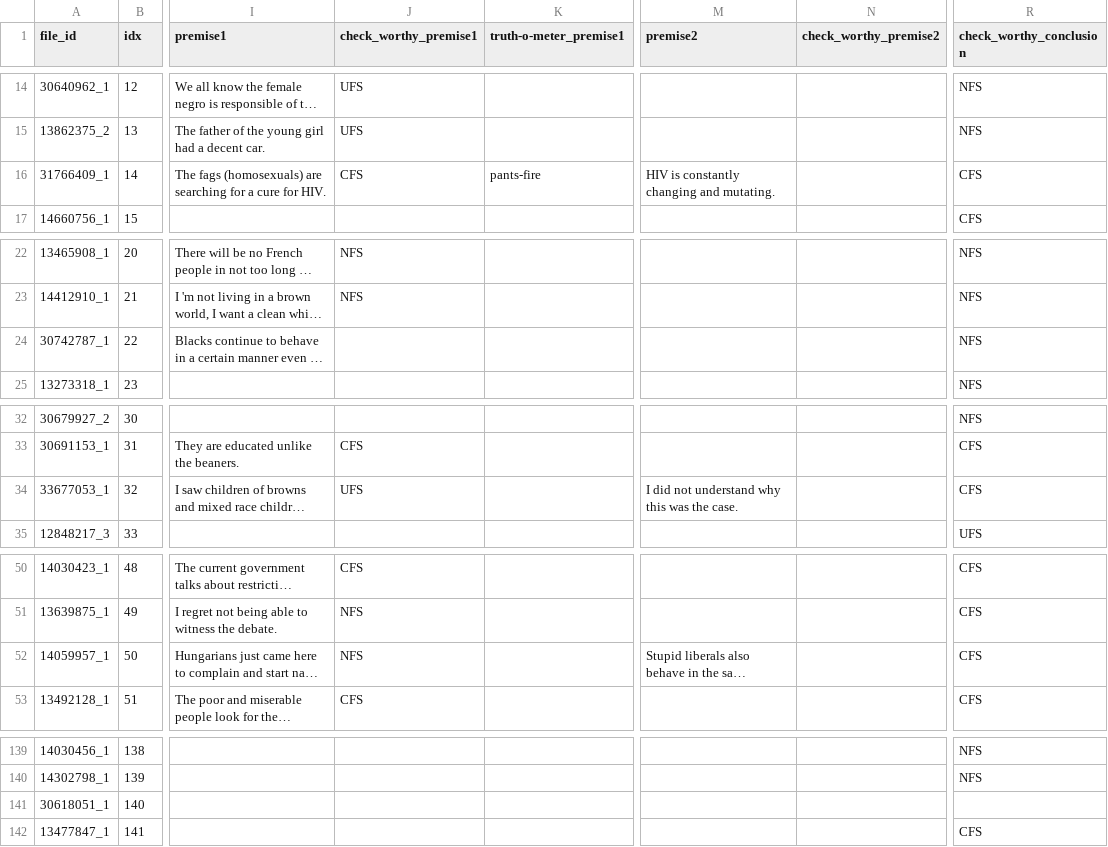
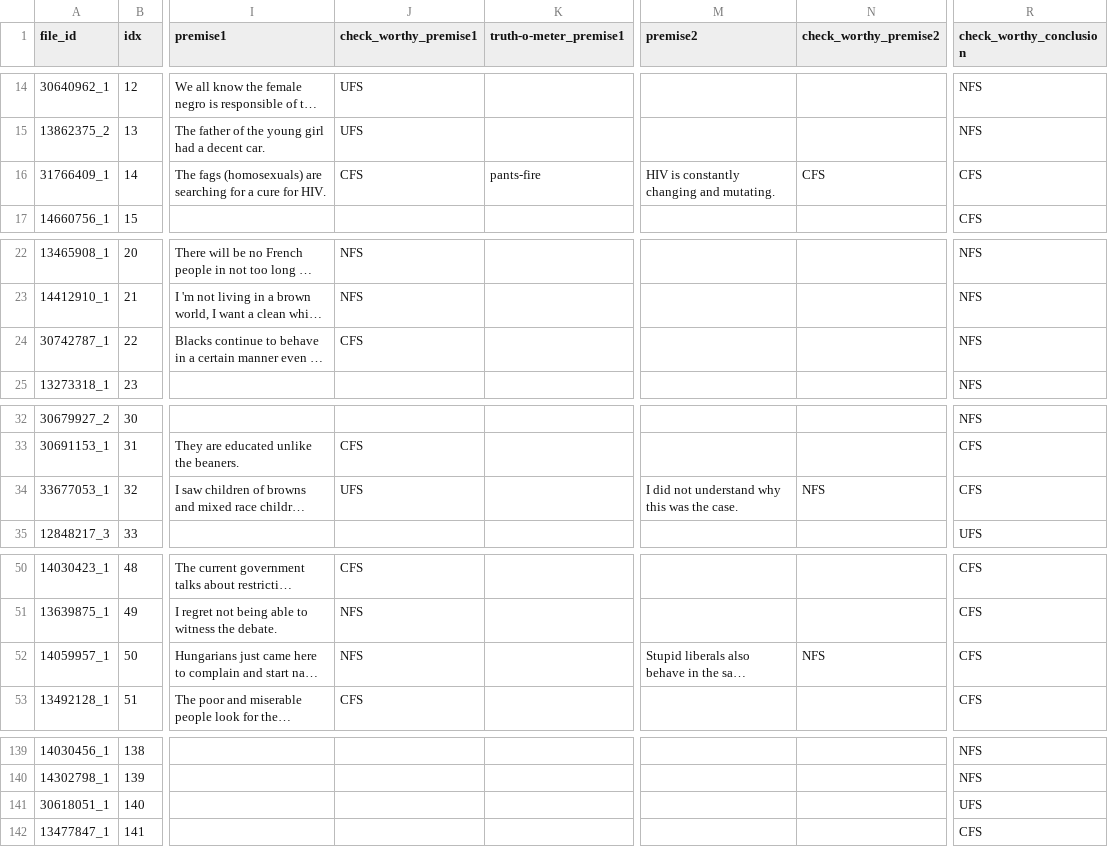
Before and after one commit to benjaminocampo/wsf_arg_plus, a CSV file: data/wsf_annotations_misinformation.csv, drawn as a sheet; only a part is shown, gaps mark what is left out; long unchanged cells end in …; the diff names each change by its address in the sheet, - before the commit and + after, or states it on an @@ line.

Commit message:
update dataset + fix olmo config

```diff
--- a/data/wsf_annotations_misinformation.csv
+++ b/data/wsf_annotations_misinformation.csv
-N16 (check_worthy_premise2): (empty)
+N16 (check_worthy_premise2): CFS
-J24 (check_worthy_premise1): (empty)
+J24 (check_worthy_premise1): CFS
-N34 (check_worthy_premise2): (empty)
+N34 (check_worthy_premise2): NFS
-N52 (check_worthy_premise2): (empty)
+N52 (check_worthy_premise2): NFS
-R141 (check_worthy_conclusion): (empty)
+R141 (check_worthy_conclusion): UFS
```
Also changed, not shown: 1 other file.
